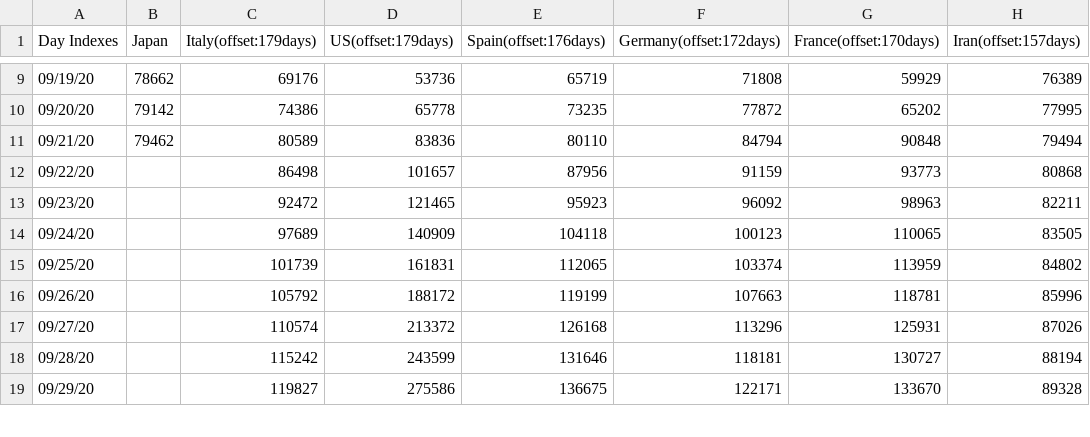
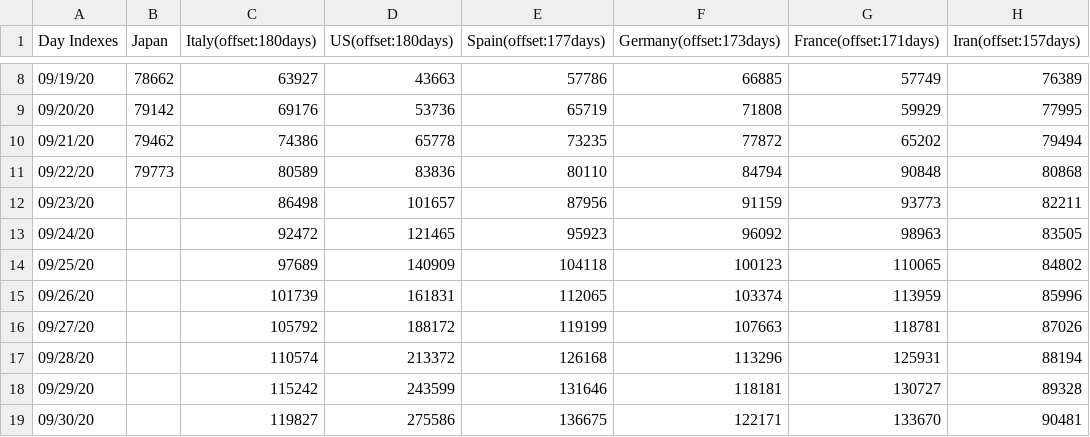
Before and after one commit to kmdsbng/COVID-19, a CSV file: converted_data/japan_cases.csv, drawn as a sheet; only a part is shown, gaps mark what is left out; the diff covers the shown part only.

Commit message:
update data

```diff
--- a/converted_data/japan_cases.csv
+++ b/converted_data/japan_cases.csv
@@ -1 +1 @@
-Day Indexes,Japan,Italy(offset:179days),US(offset:179days),Spain(offset:176days),Germany(offset:172days),France(offset:170days),Iran(offset:157days)
+Day Indexes,Japan,Italy(offset:180days),US(offset:180days),Spain(offset:177days),Germany(offset:173days),France(offset:171days),Iran(offset:157days)
@@ -9,11 +8,12 @@ Day Indexes,Japan,Italy(offset:179days),US(offset:179days),Spain(offset:176days)
-09/19/20,78662,69176,53736,65719,71808,59929,76389
-09/20/20,79142,74386,65778,73235,77872,65202,77995
-09/21/20,79462,80589,83836,80110,84794,90848,79494
-09/22/20,,86498,101657,87956,91159,93773,80868
-09/23/20,,92472,121465,95923,96092,98963,82211
-09/24/20,,97689,140909,104118,100123,110065,83505
-09/25/20,,101739,161831,112065,103374,113959,84802
-09/26/20,,105792,188172,119199,107663,118781,85996
-09/27/20,,110574,213372,126168,113296,125931,87026
-09/28/20,,115242,243599,131646,118181,130727,88194
-09/29/20,,119827,275586,136675,122171,133670,89328
+09/19/20,78662,63927,43663,57786,66885,57749,76389
+09/20/20,79142,69176,53736,65719,71808,59929,77995
+09/21/20,79462,74386,65778,73235,77872,65202,79494
+09/22/20,79773,80589,83836,80110,84794,90848,80868
+09/23/20,,86498,101657,87956,91159,93773,82211
+09/24/20,,92472,121465,95923,96092,98963,83505
+09/25/20,,97689,140909,104118,100123,110065,84802
+09/26/20,,101739,161831,112065,103374,113959,85996
+09/27/20,,105792,188172,119199,107663,118781,87026
+09/28/20,,110574,213372,126168,113296,125931,88194
+09/29/20,,115242,243599,131646,118181,130727,89328
+09/30/20,,119827,275586,136675,122171,133670,90481
```
Also changed, not shown: 1 removed row and 56 edited cells elsewhere in this file.
